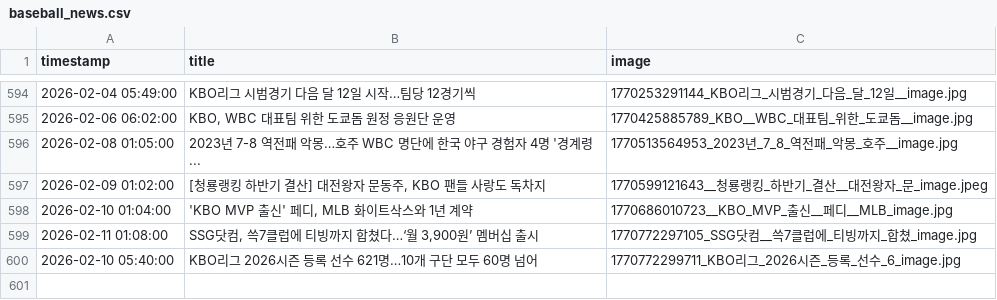
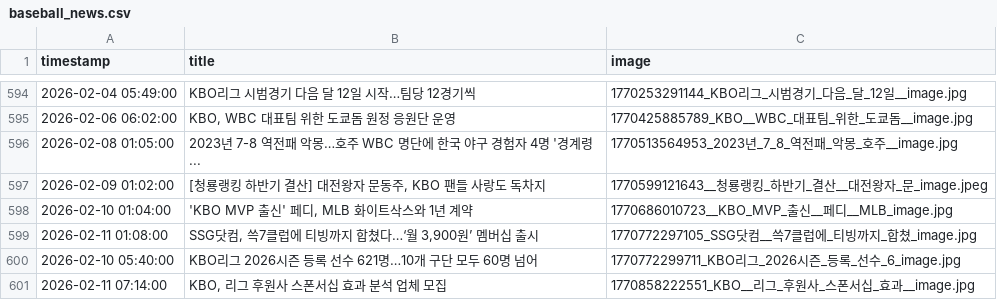
Before and after one commit to thousandyehyang-archive/kbo-news-crawl, a CSV file: baseball_news.csv, drawn as a sheet; only a part is shown, gaps mark what is left out; the diff names each change by its address in the sheet, - before the commit and + after, or states it on an @@ line.

```diff
--- a/baseball_news.csv
+++ b/baseball_news.csv
+row 601: 2026-02-11 07:14:00 | KBO, 리그 후원사 스폰서십 효과 분석 업체 모집 | 1770858222551_KBO__리그_후원사_스폰서십_효과__image.jpg
```
Also changed, not shown: 3 other files.
